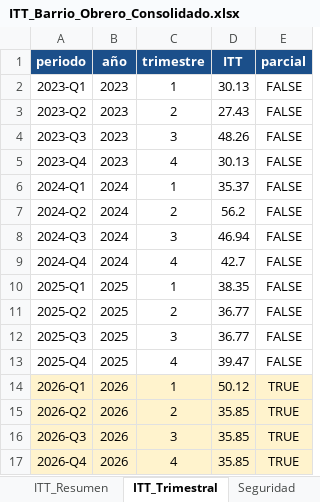
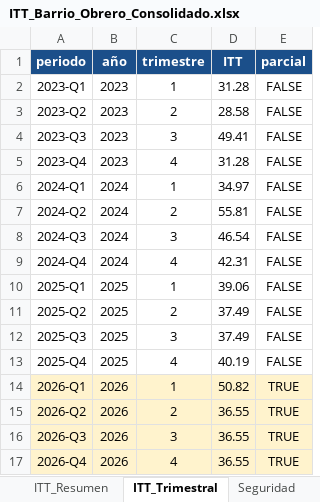
Before and after one commit to j0rg3c45/Itt_repos_cali, an Excel workbook: outputs/itt_barrio_obrero/ITT_Barrio_Obrero_Consolidado.xlsx, sheet ITT_Trimestral, drawn as a sheet; values as stored, in another font and other column widths than the file's, no borders; the diff names each change by its address in the sheet, - before the commit and + after, or states it on an @@ line.

```diff
--- a/outputs/itt_barrio_obrero/ITT_Barrio_Obrero_Consolidado.xlsx (sheet ITT_Trimestral)
+++ b/outputs/itt_barrio_obrero/ITT_Barrio_Obrero_Consolidado.xlsx (sheet ITT_Trimestral)
-D2 (ITT): 30.13
+D2 (ITT): 31.28
-D3 (ITT): 27.43
+D3 (ITT): 28.58
-D4 (ITT): 48.26
+D4 (ITT): 49.41
-D5 (ITT): 30.13
+D5 (ITT): 31.28
-D6 (ITT): 35.37
+D6 (ITT): 34.97
-D7 (ITT): 56.2
+D7 (ITT): 55.81
-D8 (ITT): 46.94
+D8 (ITT): 46.54
-D9 (ITT): 42.7
+D9 (ITT): 42.31
-D10 (ITT): 38.35
+D10 (ITT): 39.06
-D11:D12 (ITT): 36.77
+D11:D12 (ITT): 37.49
-D13 (ITT): 39.47
+D13 (ITT): 40.19
-D14 (ITT): 50.12
+D14 (ITT): 50.82
-D15:D17 (ITT): 35.85
+D15:D17 (ITT): 36.55
```
Also changed, not shown: sheet Desarrollo_Economico, sheet ITT_Resumen, sheet Educacion, sheet Seguridad, sheet Entorno_Urbano, sheet Movilidad, 1 more sheet, 1 other file.
